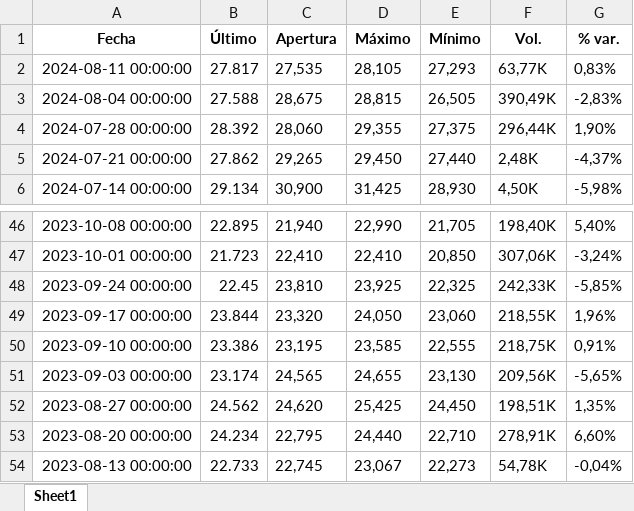
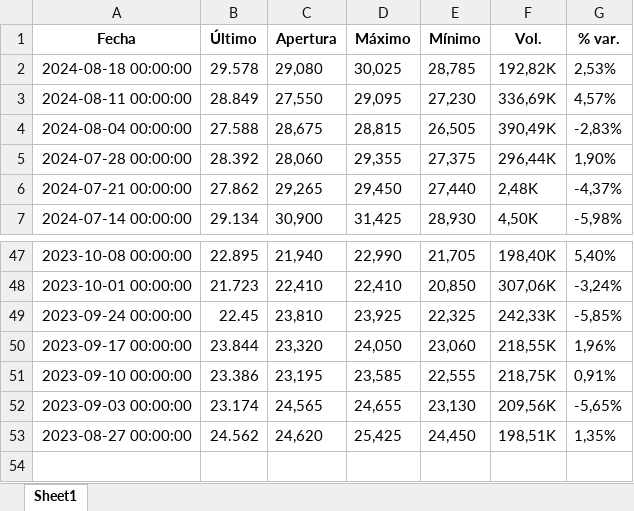
Before and after one commit to u1973238/Practiques_UDG, an Excel workbook: VARIABLES/plata_filtrat.xlsx, sheet Sheet1, drawn as a sheet; only a part is shown, gaps mark what is left out; values as stored, in another font and other column widths than the file's, no borders; removed rows and columns are numbered as before the commit, all else as after; the diff names each change by its address in the sheet, - before the commit and + after, or states it on an @@ line.

```diff
--- a/VARIABLES/plata_filtrat.xlsx (sheet Sheet1)
+++ b/VARIABLES/plata_filtrat.xlsx (sheet Sheet1)
+row 2: 2024-08-18 00:00:00 | 29.578 | 29,080 | 30,025 | 28,785 | 192,82K | 2,53%
-B3 (Último): 27.817
+B3 (Último): 28.849
-C3 (Apertura): 27,535
+C3 (Apertura): 27,550
-D3 (Máximo): 28,105
+D3 (Máximo): 29,095
-E3 (Mínimo): 27,293
+E3 (Mínimo): 27,230
-F3 (Vol.): 63,77K
+F3 (Vol.): 336,69K
-G3 (% var.): 0,83%
+G3 (% var.): 4,57%
-row 53: 2023-08-20 00:00:00 | 24.234 | 22,795 | 24,440 | 22,710 | 278,91K | 6,60%
-row 54: 2023-08-13 00:00:00 | 22.733 | 22,745 | 23,067 | 22,273 | 54,78K | -0,04%
```
Also changed, not shown: VARIABLES/gasNatural_filtrat.xlsx, VARIABLES/or_filtrat.xlsx, 14 other files.
